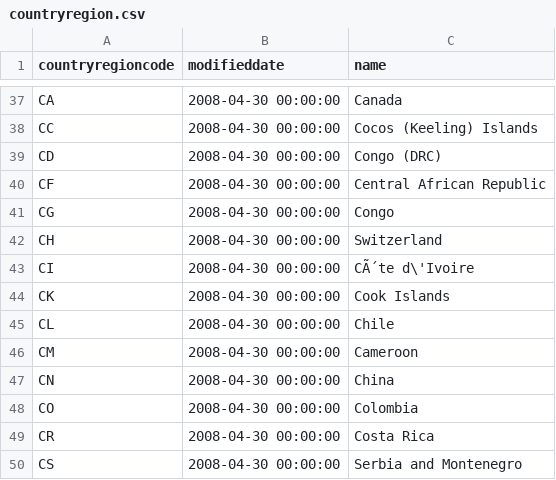
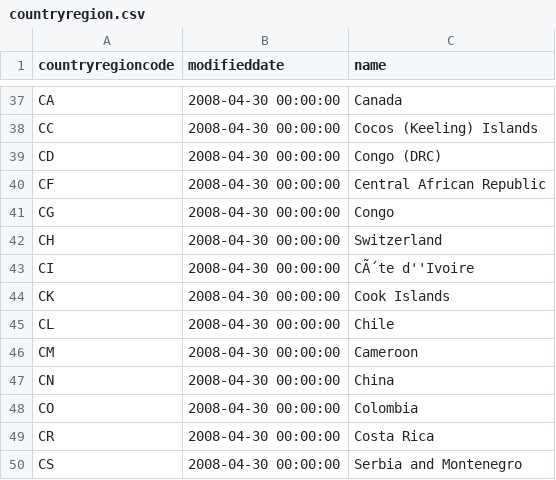
Before and after one commit to mdrakiburrahman/spark-sandbox, a CSV file: projects/spark-dbt/dbt-adventureworks/seeds/person/countryregion.csv, drawn as a sheet; only a part is shown, gaps mark what is left out.

```diff
--- a/projects/spark-dbt/dbt-adventureworks/seeds/person/countryregion.csv
+++ b/projects/spark-dbt/dbt-adventureworks/seeds/person/countryregion.csv
@@ -42,3 +42,3 @@ CG,2008-04-30 00:00:00,Congo
 CH,2008-04-30 00:00:00,Switzerland
-CI,2008-04-30 00:00:00,CÃ´te d\'Ivoire
+CI,2008-04-30 00:00:00,CÃ´te d''Ivoire
 CK,2008-04-30 00:00:00,Cook Islands
```
Also changed, not shown: projects/spark-dbt/dbt-adventureworks/seeds/person/address.csv, projects/spark-dbt/dbt-adventureworks/seeds/person/person.csv, 8 other files.
